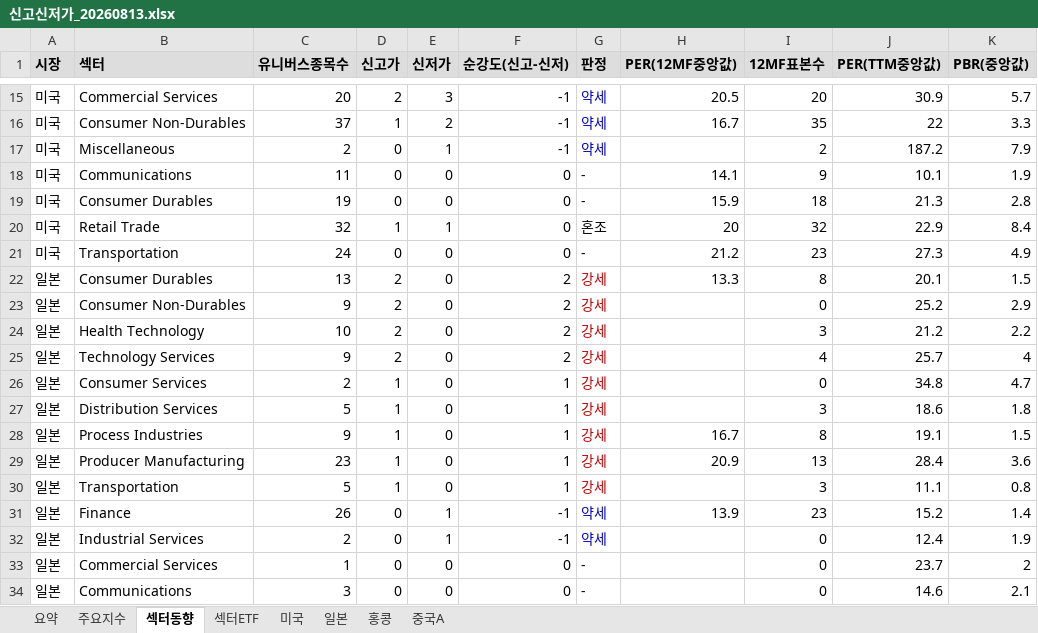
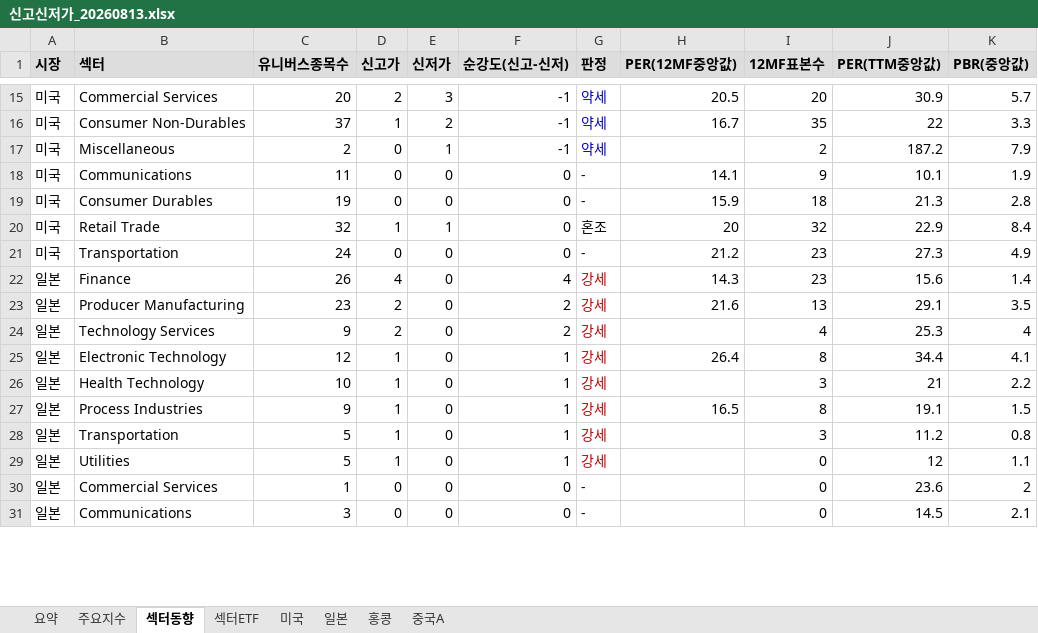
Before and after one commit to cm1n/highlowscreen, an Excel workbook: 신고신저가_20260813.xlsx, sheet 섹터동향, drawn as a sheet; only a part is shown, gaps mark what is left out; values as stored, in another font and other column widths than the file's, no borders; removed rows and columns are numbered as before the commit, all else as after; the diff covers the shown part only; the diff names each change by its address in the sheet, - before the commit and + after, or states it on an @@ line.

```diff
--- a/신고신저가_20260813.xlsx (sheet 섹터동향)
+++ b/신고신저가_20260813.xlsx (sheet 섹터동향)
-row 22: 일본 | Consumer Durables | 13 | 2 | 0 | 2 | 강세 | 13.3 | 8 | 20.1 | 1.5
+row 22: 일본 | Finance | 26 | 4 | 0 | 4 | 강세 | 14.3 | 23 | 15.6 | 1.4
-B23 (섹터): Consumer Non-Durables
+B23 (섹터): Producer Manufacturing
-C23 (유니버스종목수): 9
+C23 (유니버스종목수): 23
-H23 (PER(12MF중앙값)): (empty)
+H23 (PER(12MF중앙값)): 21.6
-I23 (12MF표본수): 0
+I23 (12MF표본수): 13
-J23 (PER(TTM중앙값)): 25.2
+J23 (PER(TTM중앙값)): 29.1
-K23 (PBR(중앙값)): 2.9
+K23 (PBR(중앙값)): 3.5
-row 24: 일본 | Health Technology | 10 | 2 | 0 | 2 | 강세 |  | 3 | 21.2 | 2.2
-J24 (PER(TTM중앙값)): 25.7
+J24 (PER(TTM중앙값)): 25.3
-B25 (섹터): Consumer Services
+B25 (섹터): Electronic Technology
-C25 (유니버스종목수): 2
+C25 (유니버스종목수): 12
-H25 (PER(12MF중앙값)): (empty)
+H25 (PER(12MF중앙값)): 26.4
-I25 (12MF표본수): 0
+I25 (12MF표본수): 8
-J25 (PER(TTM중앙값)): 34.8
+J25 (PER(TTM중앙값)): 34.4
-K25 (PBR(중앙값)): 4.7
+K25 (PBR(중앙값)): 4.1
-B26 (섹터): Distribution Services
+B26 (섹터): Health Technology
-C26 (유니버스종목수): 5
+C26 (유니버스종목수): 10
-J26 (PER(TTM중앙값)): 18.6
+J26 (PER(TTM중앙값)): 21
-K26 (PBR(중앙값)): 1.8
+K26 (PBR(중앙값)): 2.2
-H27 (PER(12MF중앙값)): 16.7
+H27 (PER(12MF중앙값)): 16.5
-row 29: 일본 | Producer Manufacturing | 23 | 1 | 0 | 1 | 강세 | 20.9 | 13 | 28.4 | 3.6
-J28 (PER(TTM중앙값)): 11.1
+J28 (PER(TTM중앙값)): 11.2
-row 31: 일본 | Finance | 26 | 0 | 1 | -1 | 약세 | 13.9 | 23 | 15.2 | 1.4
-row 32: 일본 | Industrial Services | 2 | 0 | 1 | -1 | 약세 |  | 0 | 12.4 | 1.9
+row 29: 일본 | Utilities | 5 | 1 | 0 | 1 | 강세 |  | 0 | 12 | 1.1
-J30 (PER(TTM중앙값)): 23.7
+J30 (PER(TTM중앙값)): 23.6
-J31 (PER(TTM중앙값)): 14.6
+J31 (PER(TTM중앙값)): 14.5
```
Also changed, not shown: 12 added rows, 9 removed rows and 57 edited cells elsewhere in this sheet, sheet 일본, sheet 섹터ETF, sheet 홍콩, sheet 주요지수, sheet 중국A, sheet 요약, 1 more sheet, 1 other file.
